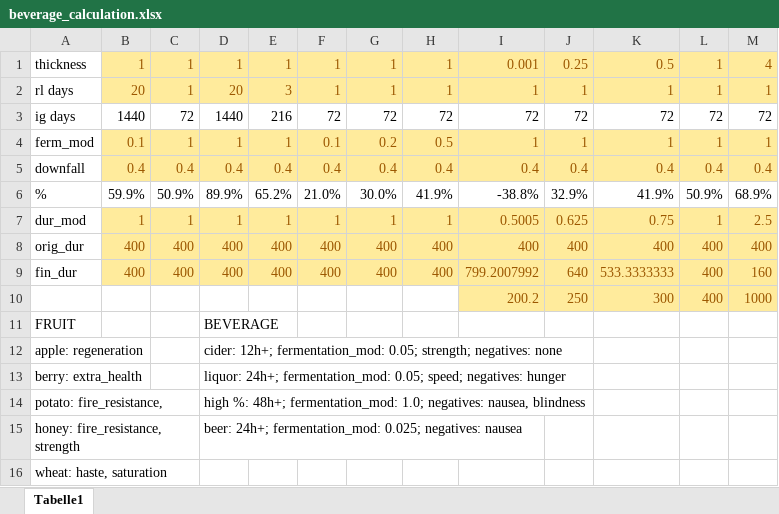
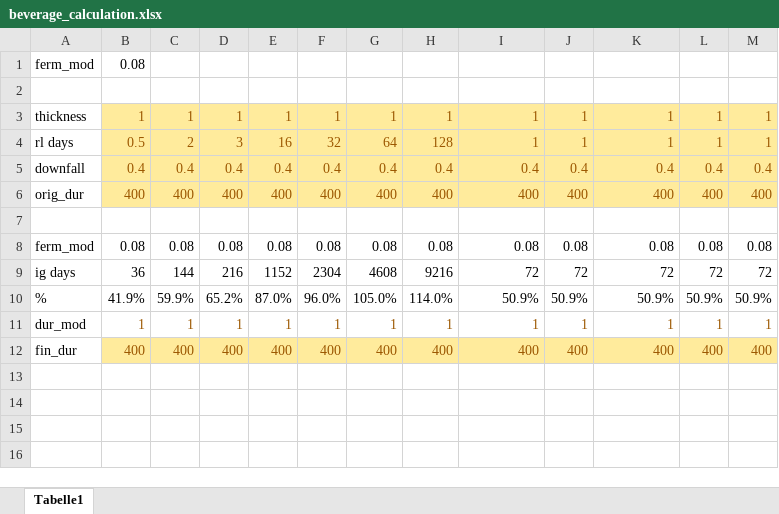
Before and after one commit to DaFuqs/Spectrum, an Excel workbook: raw/beverage_calculation.xlsx, sheet Tabelle1, drawn as a sheet; values as stored, in another font and other column widths than the file's, no borders; conditional formats not drawn; removed rows and columns are numbered as before the commit, all else as after; the diff names each change by its address in the sheet, - before the commit and + after, or states it on an @@ line.

Commit message:
beverage calculation spreadsheet

```diff
--- a/raw/beverage_calculation.xlsx (sheet Tabelle1)
+++ b/raw/beverage_calculation.xlsx (sheet Tabelle1)
+row 1: ferm_mod | 0.08
+row 2: (empty)
-I3: 0.001
+I3: 1
-J3: 0.25
+J3: 1
-K3: 0.5
+K3: 1
-M3: 4
+M3: 1
-B4: 20
+B4: 0.5
-C4: 1
+C4: 2
-D4: 20
+D4: 3
-E4: 3
+E4: 16
-F4: 1
+F4: 32
-G4: 1
+G4: 64
-H4: 1
+H4: 128
-row 3: ig days | 1440 | 72 | 1440 | 216 | 72 | 72 | 72 | 72 | 72 | 72 | 72 | 72
-row 4: ferm_mod | 0.1 | 1 | 1 | 1 | 0.1 | 0.2 | 0.5 | 1 | 1 | 1 | 1 | 1
-row 6: % | 59.9% | 50.9% | 89.9% | 65.2% | 21.0% | 30.0% | 41.9% | -38.8% | 32.9% | 41.9% | 50.9% | 68.9%
-row 7: dur_mod | 1 | 1 | 1 | 1 | 1 | 1 | 1 | 0.5005 | 0.625 | 0.75 | 1 | 2.5
+row 7: (empty)
+row 8: ferm_mod | 0.08 | 0.08 | 0.08 | 0.08 | 0.08 | 0.08 | 0.08 | 0.08 | 0.08 | 0.08 | 0.08 | 0.08
+row 9: ig days | 36 | 144 | 216 | 1152 | 2304 | 4608 | 9216 | 72 | 72 | 72 | 72 | 72
+row 10: % | 41.9% | 59.9% | 65.2% | 87.0% | 96.0% | 105.0% | 114.0% | 50.9% | 50.9% | 50.9% | 50.9% | 50.9%
+row 11: dur_mod | 1 | 1 | 1 | 1 | 1 | 1 | 1 | 1 | 1 | 1 | 1 | 1
-I12: 799.2007992
+I12: 400
-J12: 640
+J12: 400
-K12: 533.3333333
+K12: 400
-M12: 160
+M12: 400
-row 10:  |  |  |  |  |  |  |  | 200.2 | 250 | 300 | 400 | 1000
-row 11: FRUIT |  |  | BEVERAGE
-row 12: apple: regeneration |  |  | cider: 12h+; fermentation_mod: 0.05; strength; negatives: none
-row 13: berry: extra_health |  |  | liquor: 24h+; fermentation_mod: 0.05; speed; negatives: hunger
-row 14: potato: fire_resistance, |  |  | high %: 48h+; fermentation_mod: 1.0; negatives: nausea, blindness
-row 15: honey: fire_resistance, strength |  |  | beer: 24h+; fermentation_mod: 0.025; negatives: nausea
-row 16: wheat: haste, saturation
```
Also changed, not shown: formulas that keep their value.
